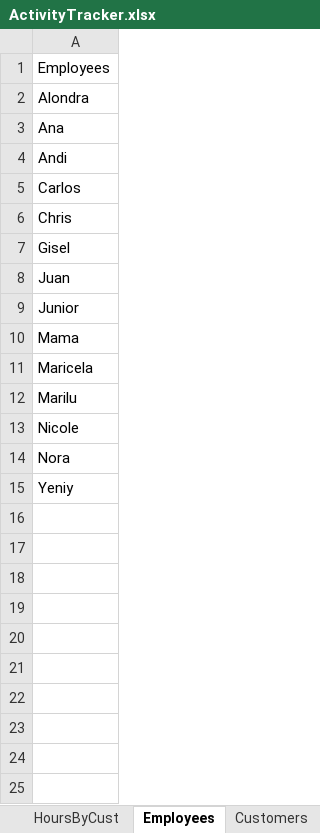
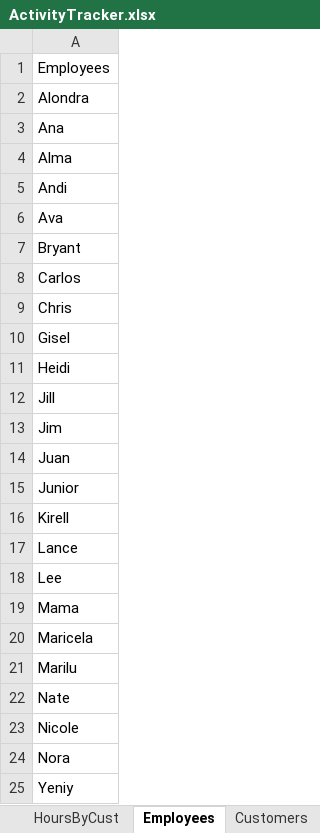
Before and after one commit to tkirk70/activity_tracker, an Excel workbook: ActivityTracker.xlsx, sheet Employees, drawn as a sheet; values as stored, in another font and other column widths than the file's, no borders; table styles not drawn; the diff names each change by its address in the sheet, - before the commit and + after, or states it on an @@ line.

```diff
--- a/ActivityTracker.xlsx (sheet Employees)
+++ b/ActivityTracker.xlsx (sheet Employees)
+row 4: Alma
+row 6: Ava
+row 7: Bryant
+row 11: Heidi
+row 12: Jill
+row 13: Jim
+row 16: Kirell
+row 17: Lance
+row 18: Lee
+row 22: Nate
```
Also changed, not shown: sheet TimeSheet, sheet Slicer, sheet UtilitySheet, sheet ActivityByCust, sheet Activity, sheet Customers, charts or pictures.
